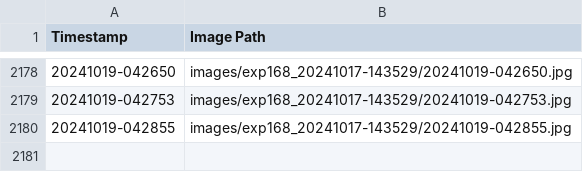
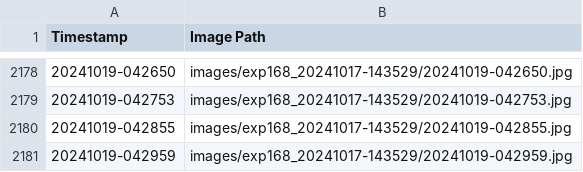
Before and after one commit to fionnf/volume_tracking, a CSV file: images/exp168_20241017-143529/metadata.csv, drawn as a sheet; only a part is shown, gaps mark what is left out.

Commit message:
Add image and metadata for 20241019-042959

```diff
--- a/images/exp168_20241017-143529/metadata.csv
+++ b/images/exp168_20241017-143529/metadata.csv
@@ -2180 +2180,2 @@ Timestamp,Image Path
 20241019-042855,images/exp168_20241017-143529/20241019-042855.jpg
+20241019-042959,images/exp168_20241017-143529/20241019-042959.jpg
```
Also changed, not shown: 1 other file.
